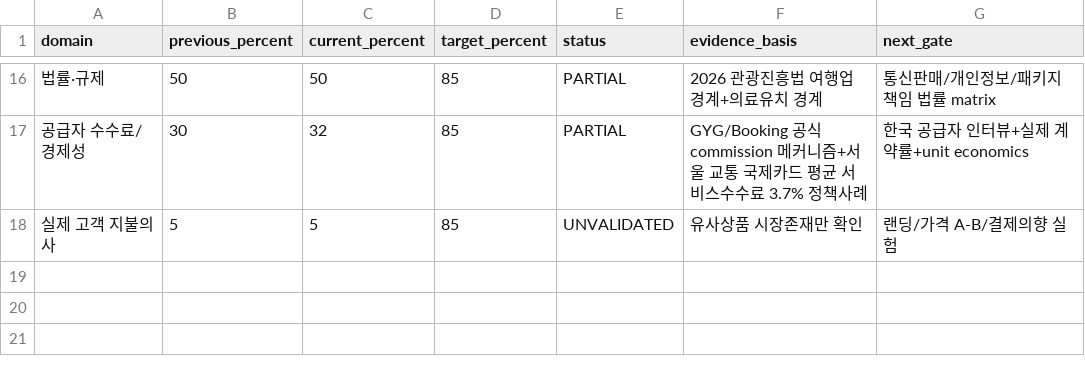
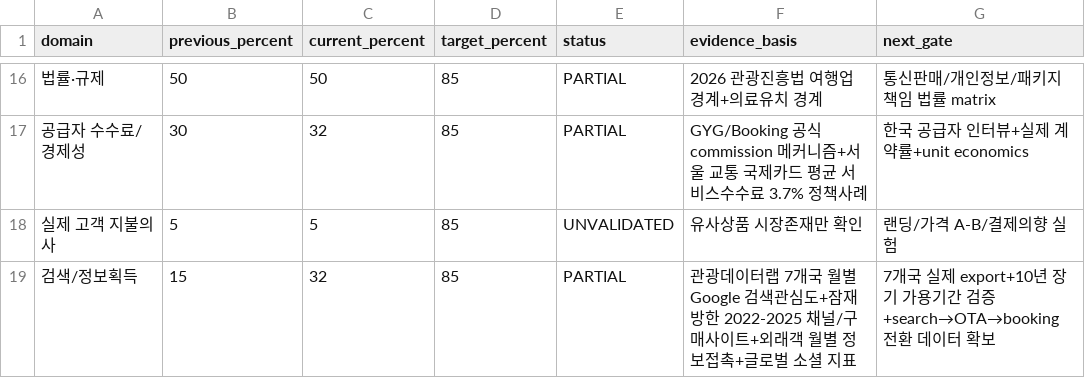
Before and after one commit to fusion3333/fusion, a CSV file: .k전통플랫폼/data/PROGRESS_SCORECARD_2026-08-27.csv, drawn as a sheet; only a part is shown, gaps mark what is left out; the diff names each change by its address in the sheet, - before the commit and + after, or states it on an @@ line.

Commit message:
progress: add SEARCH evidence coverage row

```diff
--- a/.k전통플랫폼/data/PROGRESS_SCORECARD_2026-08-27.csv
+++ b/.k전통플랫폼/data/PROGRESS_SCORECARD_2026-08-27.csv
+row 19: 검색/정보획득 | 15 | 32 | 85 | PARTIAL | 관광데이터랩 7개국 월별 Google 검색관심도+잠재방한 2022-2025 채널/구매사이트+외래객 월별 정보접촉+글로벌 소셜 지표 | 7개국 실제 export+10년 장기 가용기간 검증+search→OTA→booking 전환 데이터 확보
```
